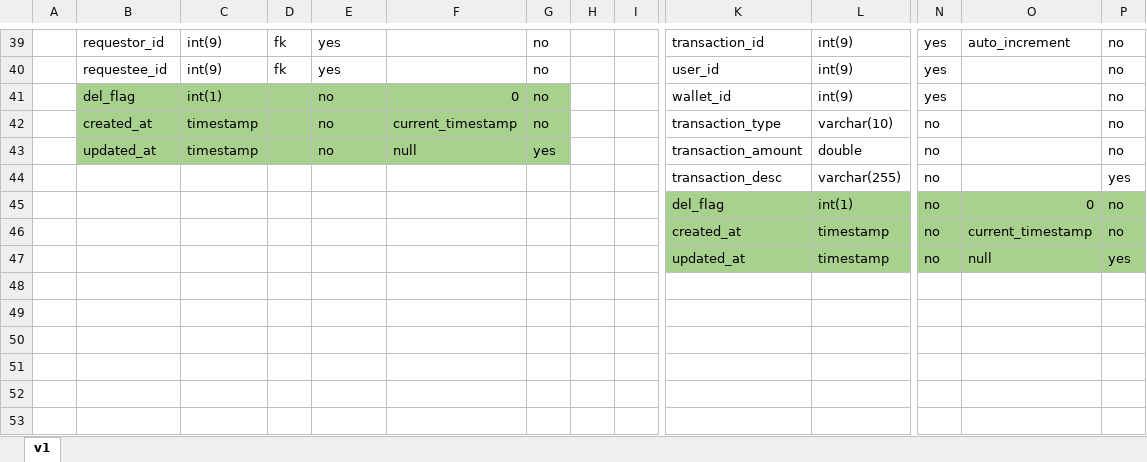
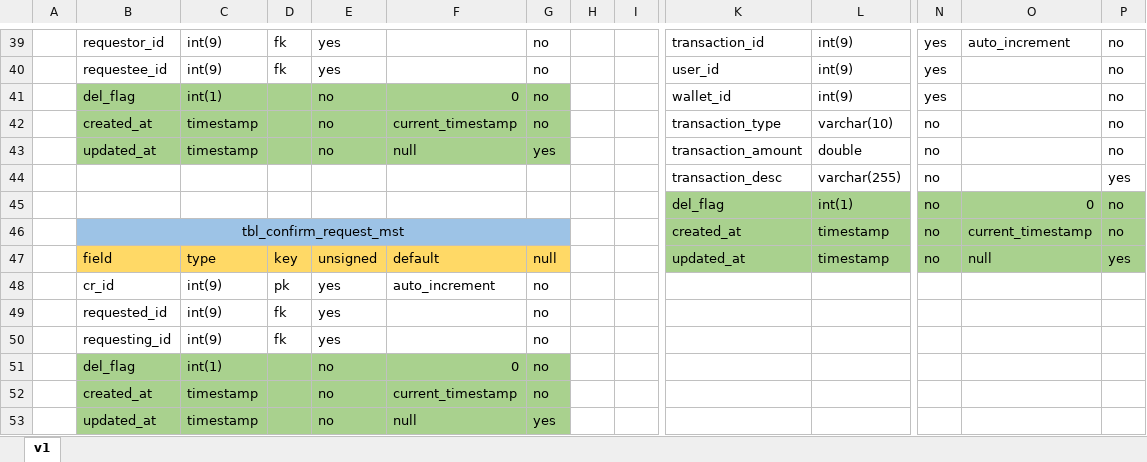
Before and after one commit to Seiyrikon/ewallet, an Excel workbook: erd/ewallet_ERD.xlsx, sheet v1, drawn as a sheet; only a part is shown, gaps mark what is left out; values as stored, in another font and other column widths than the file's, no borders; charts and pictures not drawn; removed rows and columns are numbered as before the commit, all else as after; rows hold the shown columns only; the diff names each change by its address in the sheet, - before the commit and + after, or states it on an @@ line.

Commit message:
created tbl_confirm_request_mst table

```diff
--- a/erd/ewallet_ERD.xlsx (sheet v1)
+++ b/erd/ewallet_ERD.xlsx (sheet v1)
-B46: (empty)
+B46: tbl_confirm_request_mst
-B46:G46 fill: none
+B46:G46 fill: #9DC3E6
+B46:G46 merged
-row 47:  |  |  |  |  |  |  |  |  | updated_at | timestamp | no | null | yes
+row 47:  | field | type | key | unsigned | default | null |  |  | updated_at | timestamp | no | null | yes
+row 48:  | cr_id | int(9) | pk | yes | auto_increment | no
+row 49:  | requested_id | int(9) | fk | yes |  | no
+row 50:  | requesting_id | int(9) | fk | yes |  | no
+row 51:  | del_flag | int(1) |  | no | 0 | no
+row 52:  | created_at | timestamp |  | no | current_timestamp | no
+row 53:  | updated_at | timestamp |  | no | null | yes
```
Also changed, not shown: charts or pictures.
